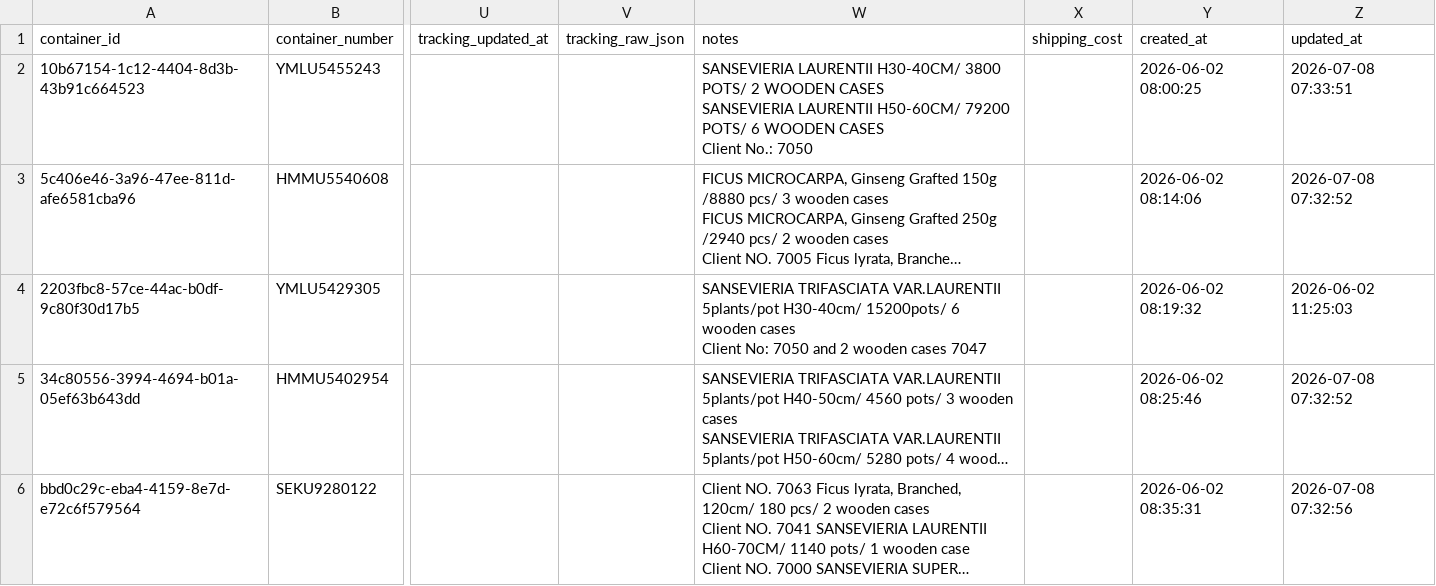
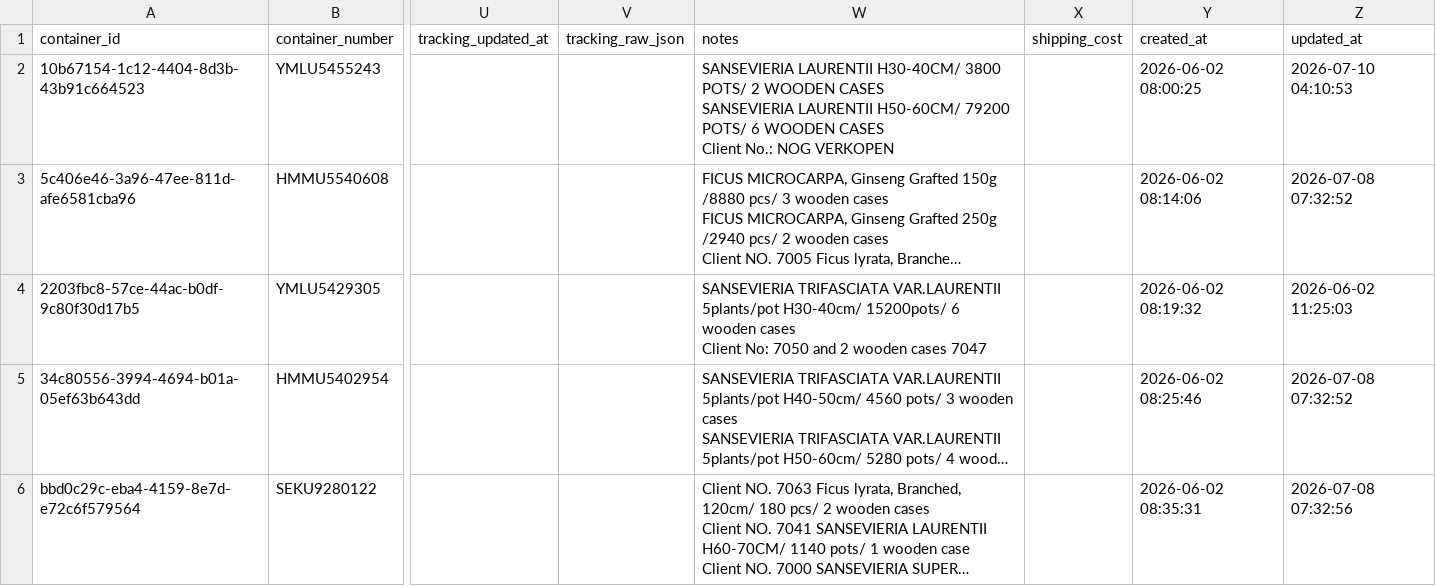
Before and after one commit to Pdvgpc/Container-Tracker-GPC, a CSV file: data/containers.csv, drawn as a sheet; only a part is shown, gaps mark what is left out; long unchanged cells end in …; the diff names each change by its address in the sheet, - before the commit and + after, or states it on an @@ line.

Commit message:
Update container YMLU5455243

```diff
--- a/data/containers.csv
+++ b/data/containers.csv
-W2 (notes): …Client No.: 7050
+W2 (notes): …Client No.: NOG VERKOPEN
-Z2 (updated_at): 2026-07-08 07:33:51
+Z2 (updated_at): 2026-07-10 04:10:53
```
